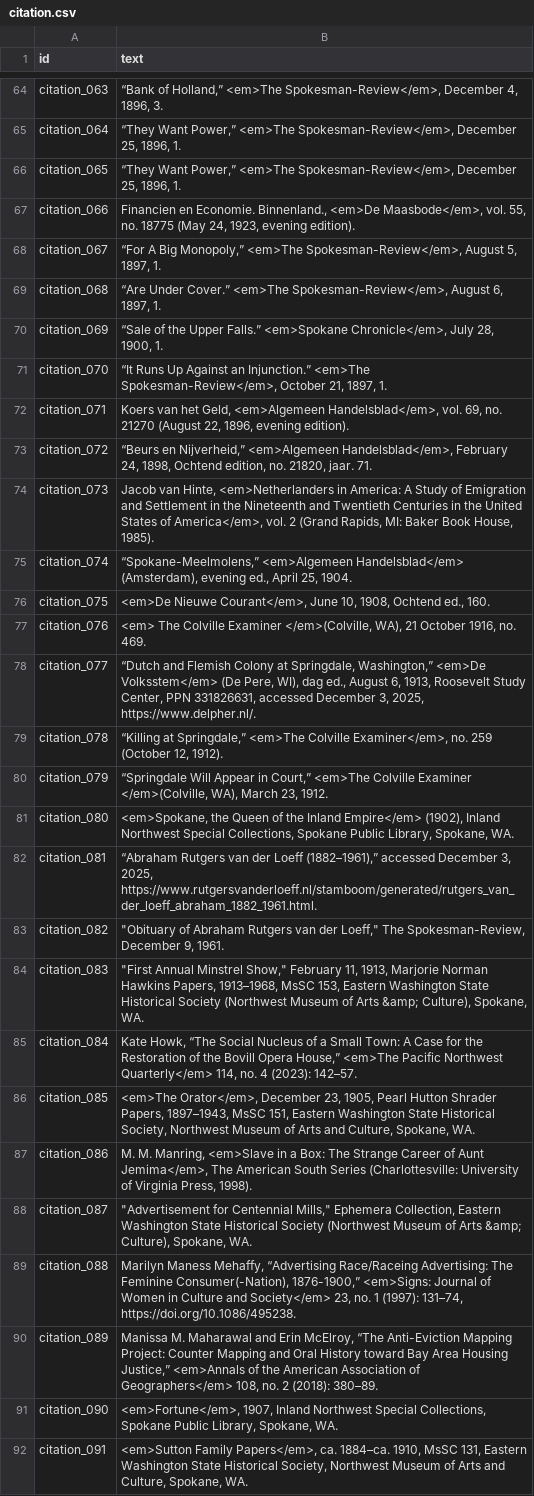
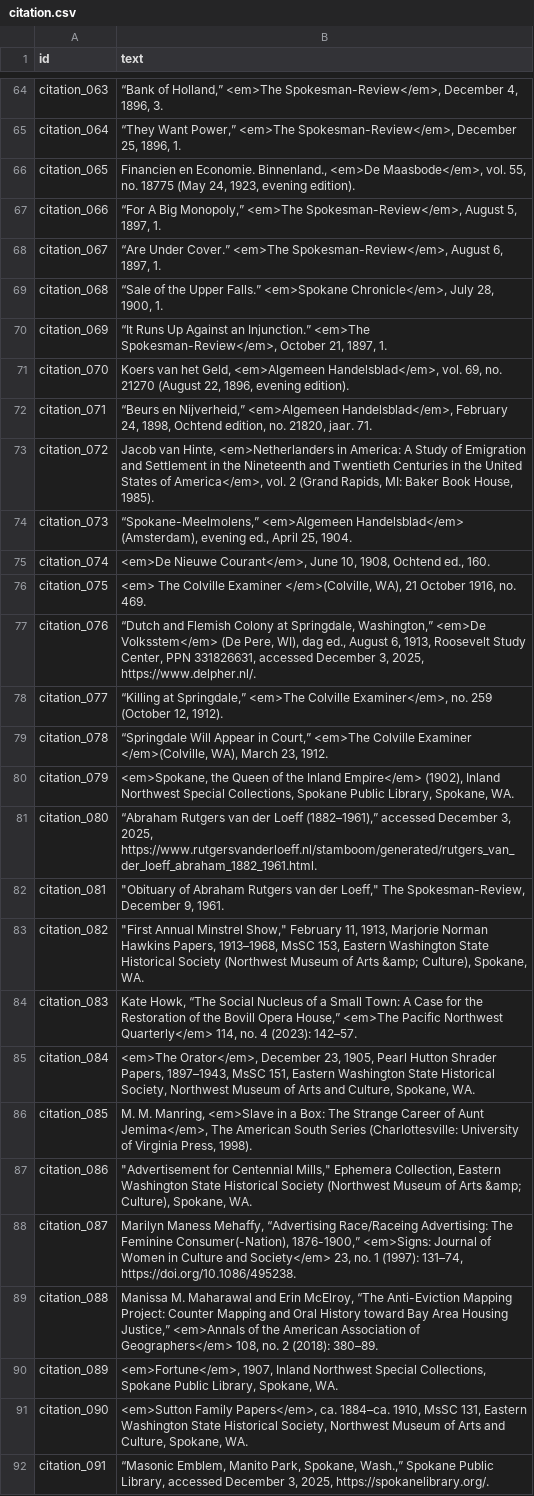
Before and after one commit to Scholarly-Projects/make_believe, a CSV file: _data/citation.csv, drawn as a sheet; only a part is shown, gaps mark what is left out; the diff covers the shown part only; the diff names each change by its address in the sheet, - before the commit and + after, or states it on an @@ line.

Commit message:
remove redundant citation and update (oof)

```diff
--- a/_data/citation.csv
+++ b/_data/citation.csv
-B66 (text): “They Want Power,” <em>The Spokesman-Review</em>, December 25, 1896, 1.
+B66 (text): Financien en Economie. Binnenland., <em>De Maasbode</em>, vol. 55, no. 18775 (May 24, 1923, evening edition).
-B67 (text): Financien en Economie. Binnenland., <em>De Maasbode</em>, vol. 55, no. 18775 (May 24, 1923, evening edition).
+B67 (text): “For A Big Monopoly,” <em>The Spokesman-Review</em>, August 5, 1897, 1.
-B68 (text): “For A Big Monopoly,” <em>The Spokesman-Review</em>, August 5, 1897, 1.
+B68 (text): “Are Under Cover.” <em>The Spokesman-Review</em>, August 6, 1897, 1.
-B69 (text): “Are Under Cover.” <em>The Spokesman-Review</em>, August 6, 1897, 1.
+B69 (text): “Sale of the Upper Falls.” <em>Spokane Chronicle</em>, July 28, 1900, 1.
-B70 (text): “Sale of the Upper Falls.” <em>Spokane Chronicle</em>, July 28, 1900, 1.
+B70 (text): “It Runs Up Against an Injunction.” <em>The Spokesman-Review</em>, October 21, 1897, 1.
-B71 (text): “It Runs Up Against an Injunction.” <em>The Spokesman-Review</em>, October 21, 1897, 1.
+B71 (text): Koers van het Geld, <em>Algemeen Handelsblad</em>, vol. 69, no. 21270 (August 22, 1896, evening edition).
-B72 (text): Koers van het Geld, <em>Algemeen Handelsblad</em>, vol. 69, no. 21270 (August 22, 1896, evening edition).
+B72 (text): “Beurs en Nijverheid,” <em>Algemeen Handelsblad</em>, February 24, 1898, Ochtend edition, no. 21820, jaar. 71.
-B73 (text): “Beurs en Nijverheid,” <em>Algemeen Handelsblad</em>, February 24, 1898, Ochtend edition, no. 21820, jaar. 71.
+B73 (text): Jacob van Hinte, <em>Netherlanders in America: A Study of Emigration and Settlement in the Nineteenth and Twentieth Centuries in the United States of America</em>, vol. 2 (Grand Rapids, MI: Baker Book House, 1985).
-B74 (text): Jacob van Hinte, <em>Netherlanders in America: A Study of Emigration and Settlement in the Nineteenth and Twentieth Centuries in the United States of America</em>, vol. 2 (Grand Rapids, MI: Baker Book House, 1985).
+B74 (text): “Spokane-Meelmolens,” <em>Algemeen Handelsblad</em> (Amsterdam), evening ed., April 25, 1904.
-B75 (text): “Spokane-Meelmolens,” <em>Algemeen Handelsblad</em> (Amsterdam), evening ed., April 25, 1904.
+B75 (text): <em>De Nieuwe Courant</em>, June 10, 1908, Ochtend ed., 160.
-B76 (text): <em>De Nieuwe Courant</em>, June 10, 1908, Ochtend ed., 160.
+B76 (text): <em> The Colville Examiner </em>(Colville, WA), 21 October 1916, no. 469.
-B77 (text): <em> The Colville Examiner </em>(Colville, WA), 21 October 1916, no. 469.
+B77 (text): “Dutch and Flemish Colony at Springdale, Washington,” <em>De Volksstem</em> (De Pere, WI), dag ed., August 6, 1913, Roosevelt Study Center, PPN 331826631, accessed December 3, 2025, https://www.delpher.nl/.
-B78 (text): “Dutch and Flemish Colony at Springdale, Washington,” <em>De Volksstem</em> (De Pere, WI), dag ed., August 6, 1913, Roosevelt Study Center, PPN 331826631, accessed December 3, 2025, https://www.delpher.nl/.
+B78 (text): “Killing at Springdale,” <em>The Colville Examiner</em>, no. 259 (October 12, 1912).
-B79 (text): “Killing at Springdale,” <em>The Colville Examiner</em>, no. 259 (October 12, 1912).
+B79 (text): “Springdale Will Appear in Court,” <em>The Colville Examiner </em>(Colville, WA), March 23, 1912.
-B80 (text): “Springdale Will Appear in Court,” <em>The Colville Examiner </em>(Colville, WA), March 23, 1912.
+B80 (text): <em>Spokane, the Queen of the Inland Empire</em> (1902), Inland Northwest Special Collections, Spokane Public Library, Spokane, WA.
-B81 (text): <em>Spokane, the Queen of the Inland Empire</em> (1902), Inland Northwest Special Collections, Spokane Public Library, Spokane, WA.
+B81 (text): “Abraham Rutgers van der Loeff (1882–1961),” accessed December 3, 2025, https://www.rutgersvanderloeff.nl/stamboom/generated/rutgers_van_der_loeff_abraham_1882_1961.html.
-B82 (text): “Abraham Rutgers van der Loeff (1882–1961),” accessed December 3, 2025, https://www.rutgersvanderloeff.nl/stamboom/generated/rutgers_van_der_loeff_abraham_1882_1961.html.
+B82 (text): "Obituary of Abraham Rutgers van der Loeff," The Spokesman-Review, December 9, 1961.
-B83 (text): "Obituary of Abraham Rutgers van der Loeff," The Spokesman-Review, December 9, 1961.
+B83 (text): "First Annual Minstrel Show," February 11, 1913, Marjorie Norman Hawkins Papers, 1913–1968, MsSC 153, Eastern Washington State Historical Society (Northwest Museum of Arts &amp; Culture), Spokane, WA.
-B84 (text): "First Annual Minstrel Show," February 11, 1913, Marjorie Norman Hawkins Papers, 1913–1968, MsSC 153, Eastern Washington State Historical Society (Northwest Museum of Arts &amp; Culture), Spokane, WA.
+B84 (text): Kate Howk, “The Social Nucleus of a Small Town: A Case for the Restoration of the Bovill Opera House,” <em>The Pacific Northwest Quarterly</em> 114, no. 4 (2023): 142–57.
-B85 (text): Kate Howk, “The Social Nucleus of a Small Town: A Case for the Restoration of the Bovill Opera House,” <em>The Pacific Northwest Quarterly</em> 114, no. 4 (2023): 142–57.
+B85 (text): <em>The Orator</em>, December 23, 1905, Pearl Hutton Shrader Papers, 1897–1943, MsSC 151, Eastern Washington State Historical Society, Northwest Museum of Arts and Culture, Spokane, WA.
-B86 (text): <em>The Orator</em>, December 23, 1905, Pearl Hutton Shrader Papers, 1897–1943, MsSC 151, Eastern Washington State Historical Society, Northwest Museum of Arts and Culture, Spokane, WA.
+B86 (text): M. M. Manring, <em>Slave in a Box: The Strange Career of Aunt Jemima</em>, The American South Series (Charlottesville: University of Virginia Press, 1998).
-B87 (text): M. M. Manring, <em>Slave in a Box: The Strange Career of Aunt Jemima</em>, The American South Series (Charlottesville: University of Virginia Press, 1998).
+B87 (text): "Advertisement for Centennial Mills," Ephemera Collection, Eastern Washington State Historical Society (Northwest Museum of Arts &amp; Culture), Spokane, WA.
-B88 (text): "Advertisement for Centennial Mills," Ephemera Collection, Eastern Washington State Historical Society (Northwest Museum of Arts &amp; Culture), Spokane, WA.
+B88 (text): Marilyn Maness Mehaffy, “Advertising Race/Raceing Advertising: The Feminine Consumer(-Nation), 1876-1900,” <em>Signs: Journal of Women in Culture and Society</em> 23, no. 1 (1997): 131–74, https://doi.org/10.1086/495238.
-B89 (text): Marilyn Maness Mehaffy, “Advertising Race/Raceing Advertising: The Feminine Consumer(-Nation), 1876-1900,” <em>Signs: Journal of Women in Culture and Society</em> 23, no. 1 (1997): 131–74, https://doi.org/10.1086/495238.
+B89 (text): Manissa M. Maharawal and Erin McElroy, “The Anti-Eviction Mapping Project: Counter Mapping and Oral History toward Bay Area Housing Justice,” <em>Annals of the American Association of Geographers</em> 108, no. 2 (2018): 380–89.
-B90 (text): Manissa M. Maharawal and Erin McElroy, “The Anti-Eviction Mapping Project: Counter Mapping and Oral History toward Bay Area Housing Justice,” <em>Annals of the American Association of Geographers</em> 108, no. 2 (2018): 380–89.
+B90 (text): <em>Fortune</em>, 1907, Inland Northwest Special Collections, Spokane Public Library, Spokane, WA.
-B91 (text): <em>Fortune</em>, 1907, Inland Northwest Special Collections, Spokane Public Library, Spokane, WA.
+B91 (text): <em>Sutton Family Papers</em>, ca. 1884–ca. 1910, MsSC 131, Eastern Washington State Historical Society, Northwest Museum of Arts and Culture, Spokane, WA.
-B92 (text): <em>Sutton Family Papers</em>, ca. 1884–ca. 1910, MsSC 131, Eastern Washington State Historical Society, Northwest Museum of Arts and Culture, Spokane, WA.
+B92 (text): “Masonic Emblem, Manito Park, Spokane, Wash.,” Spokane Public Library, accessed December 3, 2025, https://spokanelibrary.org/.
```
Also changed, not shown: 1 removed row and 73 edited cells elsewhere in this file, 3 other files.
